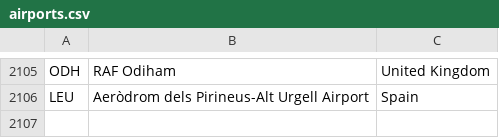
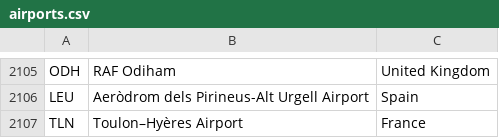
Before and after one commit to davewalker5/davewalker5.github.io, a CSV file: _data/airports.csv, drawn as a sheet; only a part is shown, gaps mark what is left out.

Commit message:
Report rebuild completed at @ 2026-06-28 07:54:09

```diff
--- a/_data/airports.csv
+++ b/_data/airports.csv
@@ -2106 +2106,2 @@ ODH,RAF Odiham,United Kingdom
 LEU,Aeròdrom dels Pirineus-Alt Urgell Airport,Spain
+TLN,Toulon–Hyères Airport,France
```
